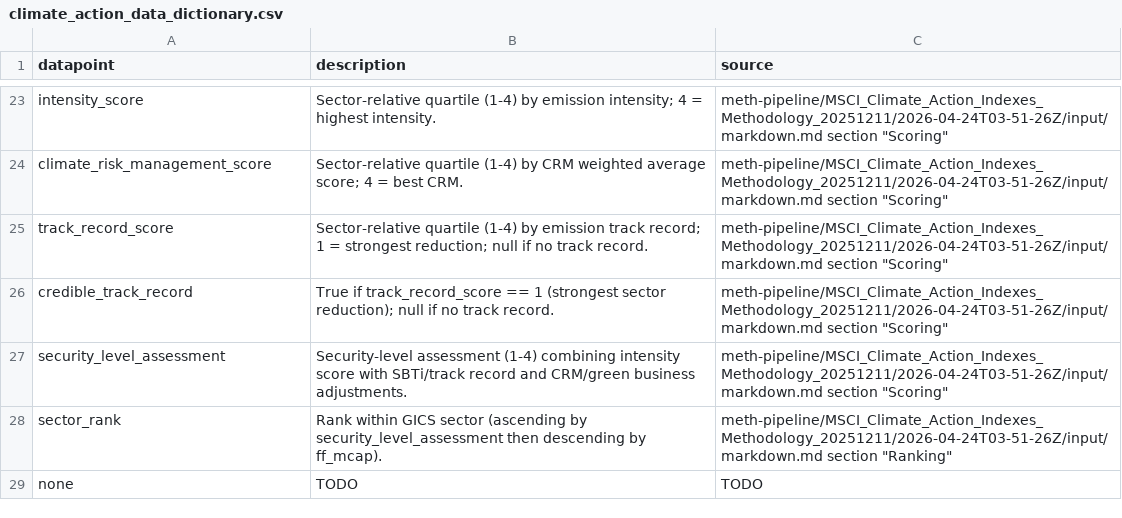
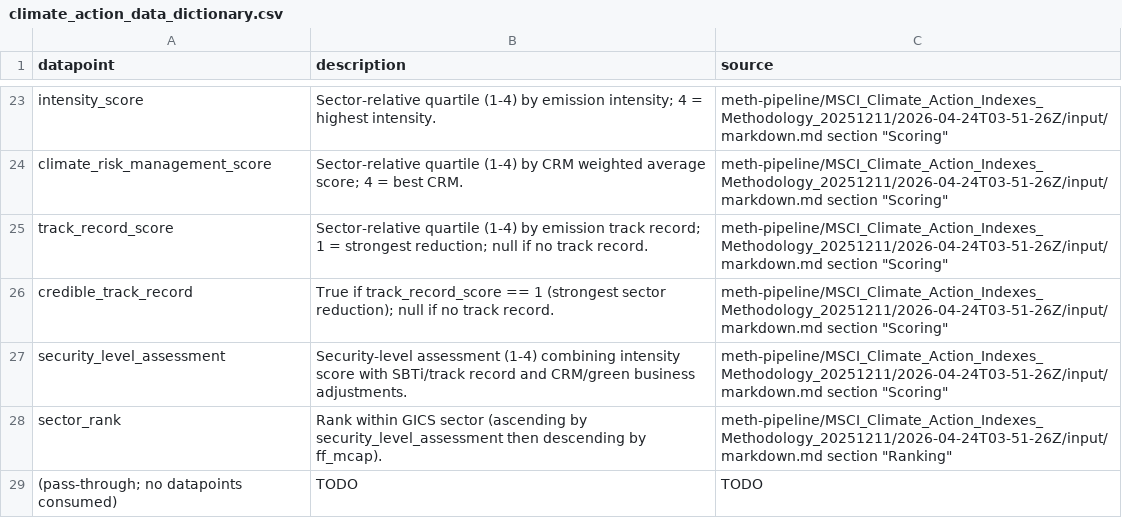
Before and after one commit to drashtishah/r2, a CSV file: methbooks/methodologies/MSCI/climate_action_data_dictionary.csv, drawn as a sheet; only a part is shown, gaps mark what is left out.

```diff
--- a/methbooks/methodologies/MSCI/climate_action_data_dictionary.csv
+++ b/methbooks/methodologies/MSCI/climate_action_data_dictionary.csv
@@ -28,2 +28,2 @@ security_level_assessment,Security-level assessment (1-4) combining intensity sc
 sector_rank,Rank within GICS sector (ascending by security_level_assessment then descending by ff_mcap).,"meth-pipeline/MSCI_Climate_Action_Indexes_Methodology_20251211/2026-04-24T03-51-26Z/input/markdown.md section ""Ranking"""
-none,TODO,TODO
+(pass-through; no datapoints consumed),TODO,TODO
```
Also changed, not shown: 3 other files.
